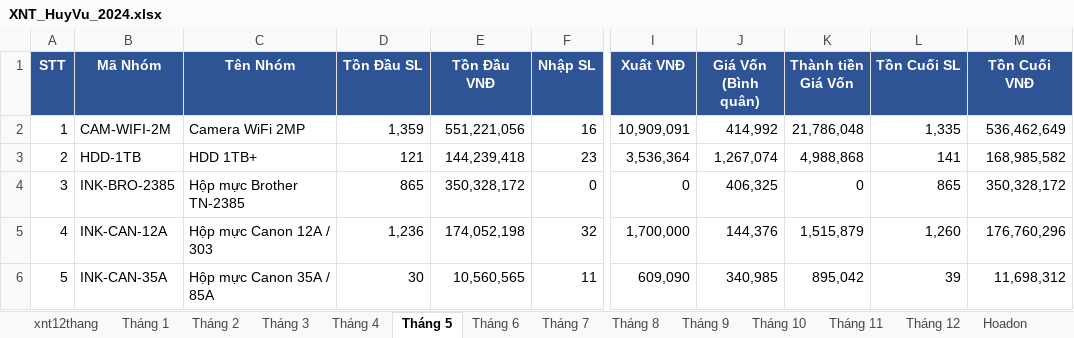
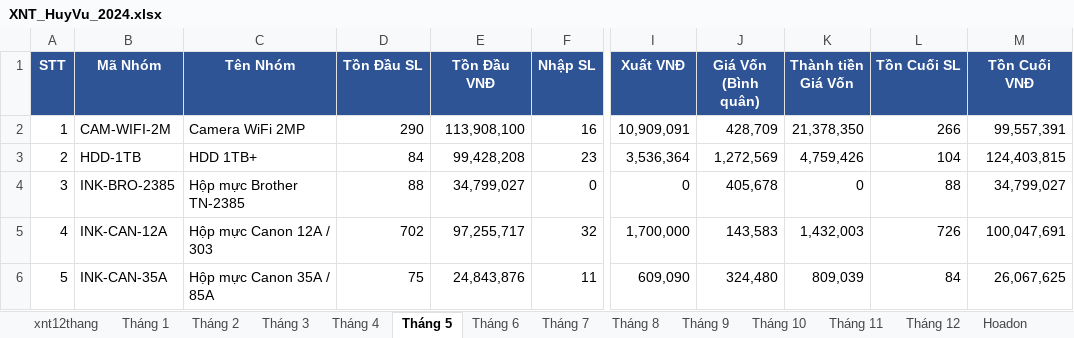
Before and after one commit to KataChannel/ragketoan, an Excel workbook: docs/huyvu/XNT_HuyVu_2024.xlsx, sheet Tháng 5, drawn as a sheet; only a part is shown, gaps mark what is left out; values as stored, in another font and other column widths than the file's, no borders; the diff covers the shown part only; the diff names each change by its address in the sheet, - before the commit and + after, or states it on an @@ line.

```diff
--- a/docs/huyvu/XNT_HuyVu_2024.xlsx (sheet Tháng 5)
+++ b/docs/huyvu/XNT_HuyVu_2024.xlsx (sheet Tháng 5)
-D2 (Tồn Đầu SL): 1,359
+D2 (Tồn Đầu SL): 290
-E2 (Tồn Đầu VNĐ): 551,221,056
+E2 (Tồn Đầu VNĐ): 113,908,100
-J2 (Giá Vốn (Bình quân)): 414,992
+J2 (Giá Vốn (Bình quân)): 428,709
-K2 (Thành tiền Giá Vốn): 21,786,048
+K2 (Thành tiền Giá Vốn): 21,378,350
-L2 (Tồn Cuối SL): 1,335
+L2 (Tồn Cuối SL): 266
-M2 (Tồn Cuối VNĐ): 536,462,649
+M2 (Tồn Cuối VNĐ): 99,557,391
-D3 (Tồn Đầu SL): 121
+D3 (Tồn Đầu SL): 84
-E3 (Tồn Đầu VNĐ): 144,239,418
+E3 (Tồn Đầu VNĐ): 99,428,208
-J3 (Giá Vốn (Bình quân)): 1,267,074
+J3 (Giá Vốn (Bình quân)): 1,272,569
-K3 (Thành tiền Giá Vốn): 4,988,868
+K3 (Thành tiền Giá Vốn): 4,759,426
-L3 (Tồn Cuối SL): 141
+L3 (Tồn Cuối SL): 104
-M3 (Tồn Cuối VNĐ): 168,985,582
+M3 (Tồn Cuối VNĐ): 124,403,815
-D4 (Tồn Đầu SL): 865
+D4 (Tồn Đầu SL): 88
-E4 (Tồn Đầu VNĐ): 350,328,172
+E4 (Tồn Đầu VNĐ): 34,799,027
-J4 (Giá Vốn (Bình quân)): 406,325
+J4 (Giá Vốn (Bình quân)): 405,678
-L4 (Tồn Cuối SL): 865
+L4 (Tồn Cuối SL): 88
-M4 (Tồn Cuối VNĐ): 350,328,172
+M4 (Tồn Cuối VNĐ): 34,799,027
-D5 (Tồn Đầu SL): 1,236
+D5 (Tồn Đầu SL): 702
-E5 (Tồn Đầu VNĐ): 174,052,198
+E5 (Tồn Đầu VNĐ): 97,255,717
-J5 (Giá Vốn (Bình quân)): 144,376
+J5 (Giá Vốn (Bình quân)): 143,583
-K5 (Thành tiền Giá Vốn): 1,515,879
+K5 (Thành tiền Giá Vốn): 1,432,003
-L5 (Tồn Cuối SL): 1,260
+L5 (Tồn Cuối SL): 726
-M5 (Tồn Cuối VNĐ): 176,760,296
+M5 (Tồn Cuối VNĐ): 100,047,691
-D6 (Tồn Đầu SL): 30
+D6 (Tồn Đầu SL): 75
-E6 (Tồn Đầu VNĐ): 10,560,565
+E6 (Tồn Đầu VNĐ): 24,843,876
-J6 (Giá Vốn (Bình quân)): 340,985
+J6 (Giá Vốn (Bình quân)): 324,480
-K6 (Thành tiền Giá Vốn): 895,042
+K6 (Thành tiền Giá Vốn): 809,039
-L6 (Tồn Cuối SL): 39
+L6 (Tồn Cuối SL): 84
-M6 (Tồn Cuối VNĐ): 11,698,312
+M6 (Tồn Cuối VNĐ): 26,067,625
```
Also changed, not shown: 258 edited cells elsewhere in this sheet, sheet Tháng 7, sheet Tháng 3, sheet Tháng 8, sheet Tháng 12, sheet Tháng 9, sheet Tháng 4, 7 more sheets, docs/huyvu/sosach/nam2023/BAO_CAO_CONG_NO_2023.xlsx, docs/huyvu/sosach/nam2023/NKC_HUYVU_2023_FINAL.xlsx, 16 other files.
